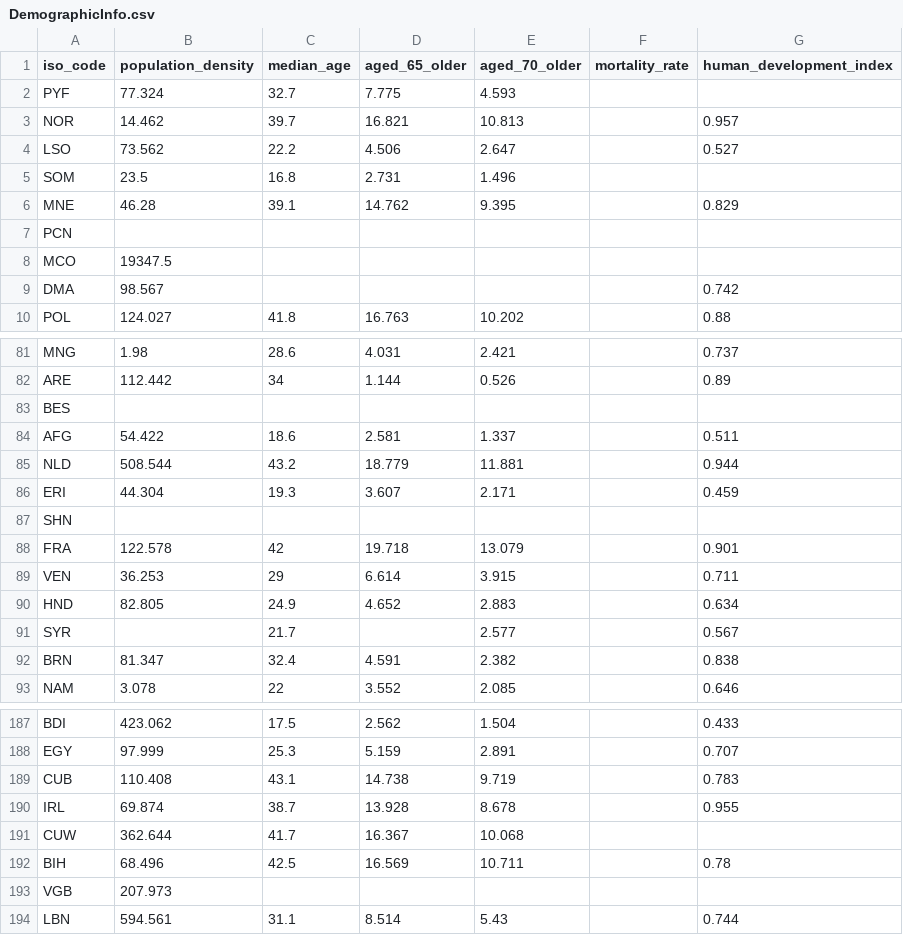
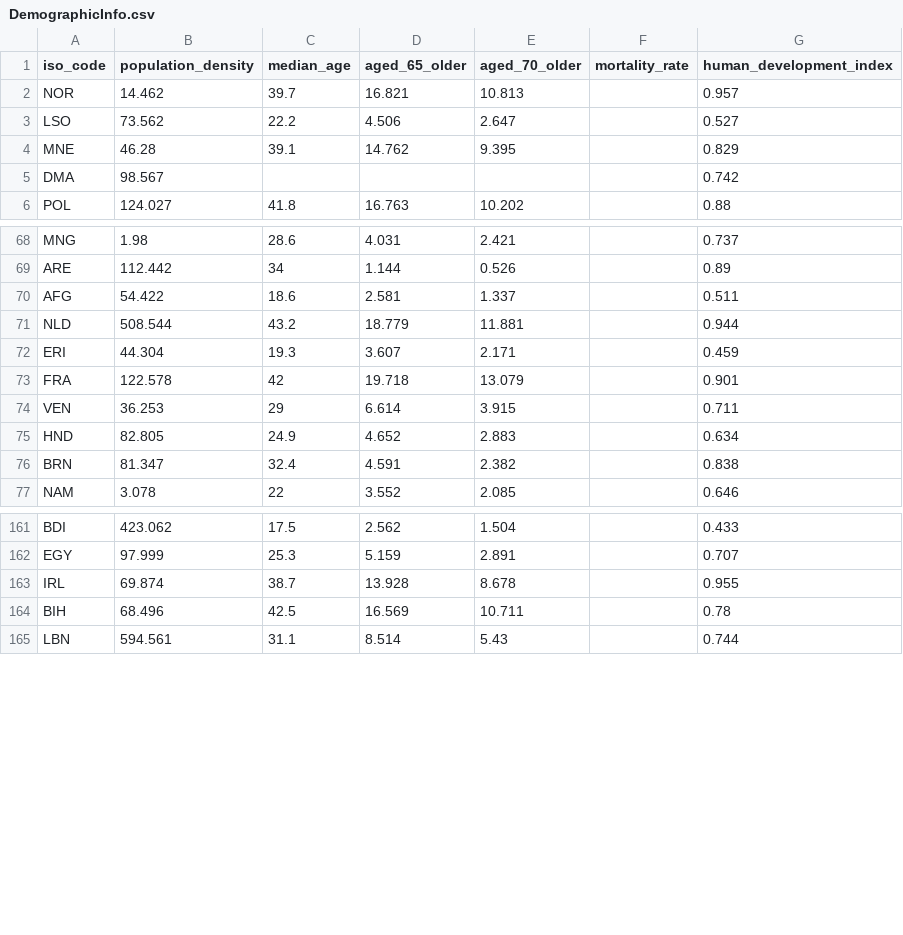
Before and after one commit to shuotong666/CSC343_Phase2, a CSV file: DemographicInfo.csv, drawn as a sheet; only a part is shown, gaps mark what is left out; the diff covers the shown part only; the diff names each change by its address in the sheet, - before the commit and + after, or states it on an @@ line.

```diff
--- a/DemographicInfo.csv
+++ b/DemographicInfo.csv
-row 2: PYF | 77.324 | 32.7 | 7.775 | 4.593
-row 5: SOM | 23.5 | 16.8 | 2.731 | 1.496
-row 7: PCN
-row 8: MCO | 19347.5
-row 83: BES
-row 87: SHN
-row 91: SYR |  | 21.7 |  | 2.577 |  | 0.567
-row 189: CUB | 110.408 | 43.1 | 14.738 | 9.719 |  | 0.783
-row 191: CUW | 362.644 | 41.7 | 16.367 | 10.068
-row 193: VGB | 207.973
```
Also changed, not shown: 20 removed rows elsewhere in this file, Country.csv, MedicalInfo.csv, 3 other files.
